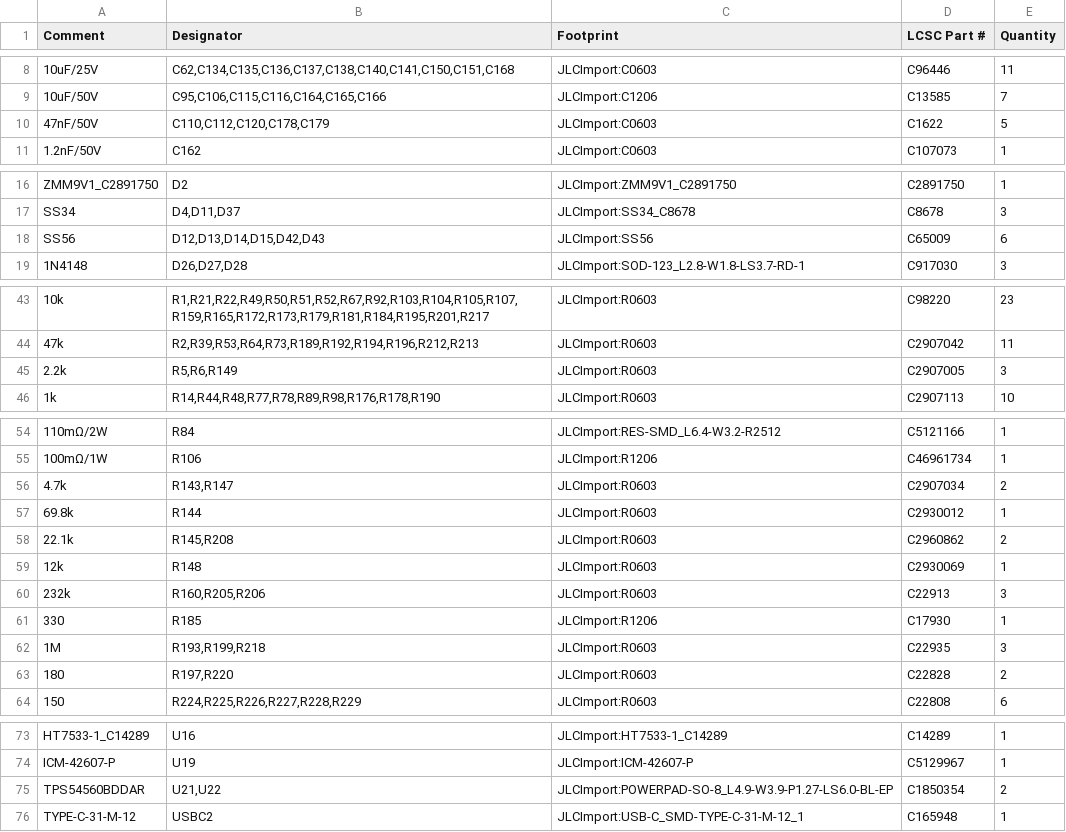
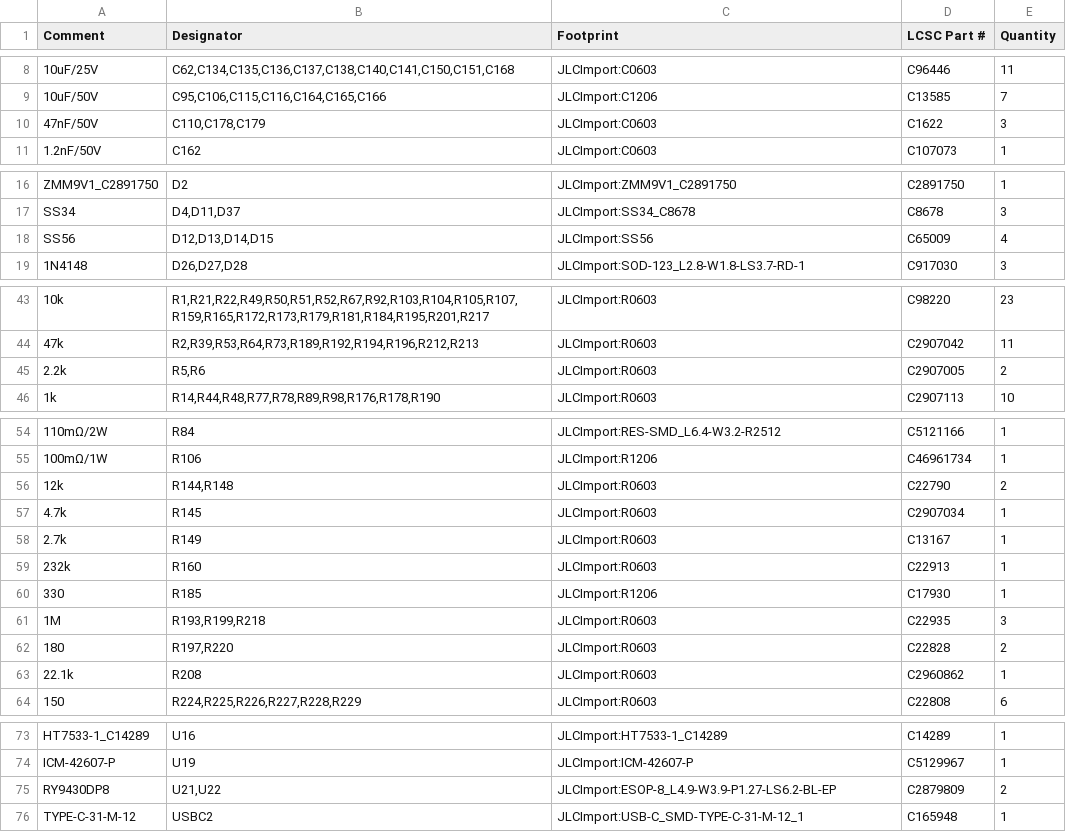
Before and after one commit to makerspet/oomwoo-pcb, a CSV file: kicad/main-phone/output/Main-bom.csv, drawn as a sheet; only a part is shown, gaps mark what is left out; removed rows and columns are numbered as before the commit, all else as after; the diff names each change by its address in the sheet, - before the commit and + after, or states it on an @@ line.

```diff
--- a/kicad/main-phone/output/Main-bom.csv
+++ b/kicad/main-phone/output/Main-bom.csv
-B10 (Designator): C110,C112,C120,C178,C179
+B10 (Designator): C110,C178,C179
-E10 (Quantity): 5
+E10 (Quantity): 3
-B18 (Designator): D12,D13,D14,D15,D42,D43
+B18 (Designator): D12,D13,D14,D15
-E18 (Quantity): 6
+E18 (Quantity): 4
-B45 (Designator): R5,R6,R149
+B45 (Designator): R5,R6
-E45 (Quantity): 3
+E45 (Quantity): 2
+row 56: 12k | R144,R148 | JLCImport:R0603 | C22790 | 2
-B57 (Designator): R143,R147
+B57 (Designator): R145
-E57 (Quantity): 2
+E57 (Quantity): 1
-row 57: 69.8k | R144 | JLCImport:R0603 | C2930012 | 1
-row 58: 22.1k | R145,R208 | JLCImport:R0603 | C2960862 | 2
-A58 (Comment): 12k
+A58 (Comment): 2.7k
-B58 (Designator): R148
+B58 (Designator): R149
-D58 (LCSC Part #): C2930069
+D58 (LCSC Part #): C13167
-B59 (Designator): R160,R205,R206
+B59 (Designator): R160
-E59 (Quantity): 3
+E59 (Quantity): 1
+row 63: 22.1k | R208 | JLCImport:R0603 | C2960862 | 1
-A75 (Comment): TPS54560BDDAR
+A75 (Comment): RY9430DP8
-C75 (Footprint): JLCImport:POWERPAD-SO-8_L4.9-W3.9-P1.27-LS6.0-BL-EP
+C75 (Footprint): JLCImport:ESOP-8_L4.9-W3.9-P1.27-LS6.2-BL-EP
-D75 (LCSC Part #): C1850354
+D75 (LCSC Part #): C2879809
```
Also changed, not shown: 8 other files.
